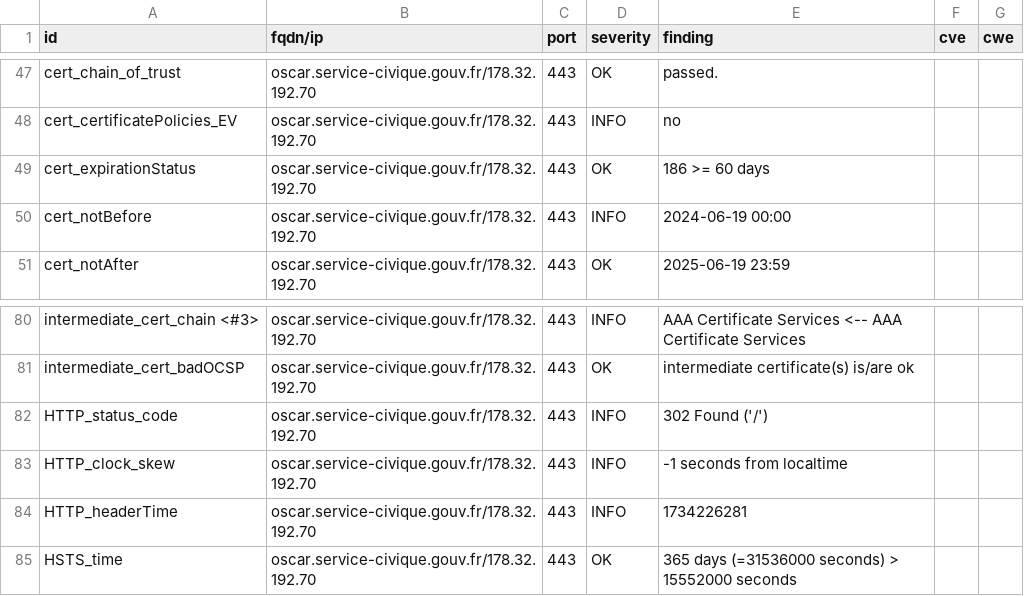
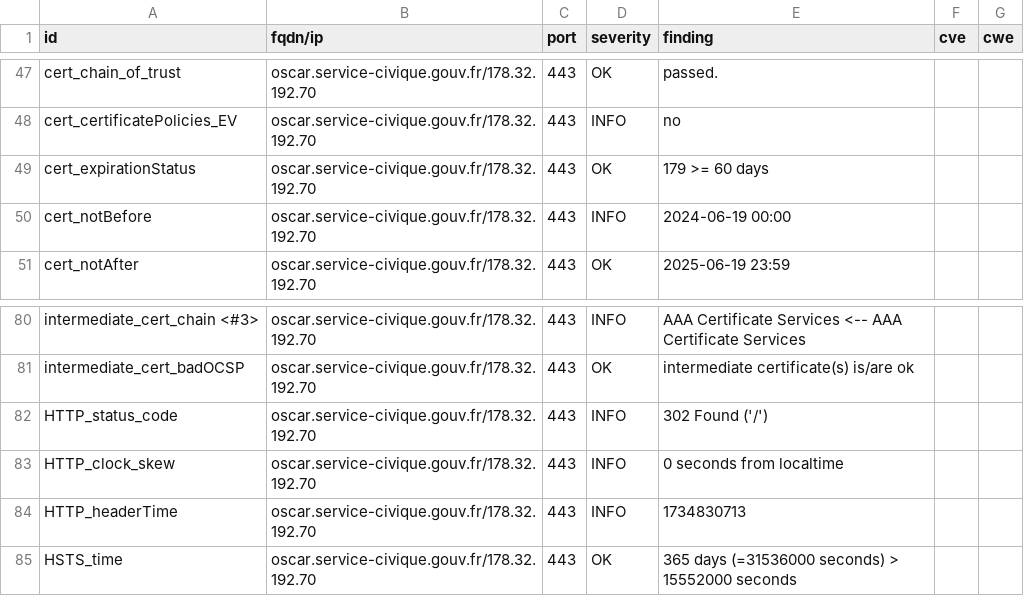
Before and after one commit to Eric-Hei/mondashlorden20minutes, a CSV file: results/aHR0cHM6Ly9vc2Nhci5zZXJ2aWNlLWNpdmlxdWUuZ291di5mcg==/testssl.csv, drawn as a sheet; only a part is shown, gaps mark what is left out.

```diff
--- a/results/aHR0cHM6Ly9vc2Nhci5zZXJ2aWNlLWNpdmlxdWUuZ291di5mcg==/testssl.csv
+++ b/results/aHR0cHM6Ly9vc2Nhci5zZXJ2aWNlLWNpdmlxdWUuZ291di5mcg==/testssl.csv
@@ -48,3 +48,3 @@
 "cert_certificatePolicies_EV","oscar.service-civique.gouv.fr/178.32.192.70","443","INFO","no","",""
-"cert_expirationStatus","oscar.service-civique.gouv.fr/178.32.192.70","443","OK","186 >= 60 days","",""
+"cert_expirationStatus","oscar.service-civique.gouv.fr/178.32.192.70","443","OK","179 >= 60 days","",""
 "cert_notBefore","oscar.service-civique.gouv.fr/178.32.192.70","443","INFO","2024-06-19 00:00","",""
@@ -82,4 +82,4 @@
 "HTTP_status_code","oscar.service-civique.gouv.fr/178.32.192.70","443","INFO","302 Found ('/')","",""
-"HTTP_clock_skew","oscar.service-civique.gouv.fr/178.32.192.70","443","INFO","-1 seconds from localtime","",""
-"HTTP_headerTime","oscar.service-civique.gouv.fr/178.32.192.70","443","INFO","1734226281","",""
+"HTTP_clock_skew","oscar.service-civique.gouv.fr/178.32.192.70","443","INFO","0 seconds from localtime","",""
+"HTTP_headerTime","oscar.service-civique.gouv.fr/178.32.192.70","443","INFO","1734830713","",""
 "HSTS_time","oscar.service-civique.gouv.fr/178.32.192.70","443","OK","365 days (=31536000 seconds) > 15552000 seconds","",""
```
Also changed, not shown: 11 other files.
